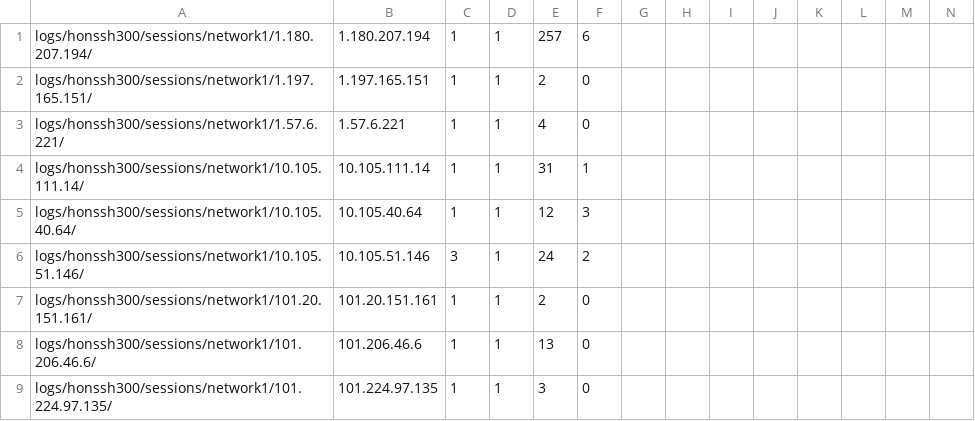
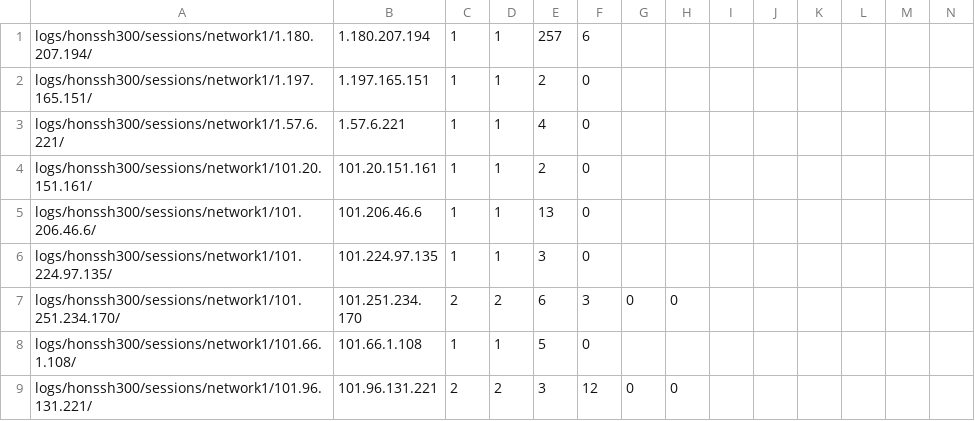
Before and after one commit to johannkm/honssh-scripts, a CSV file: data/300.csv, drawn as a sheet; only a part is shown; the shorter side is filled out with more unchanged rows; rows hold the shown columns only; the diff names each change by its address in the sheet, - before the commit and + after, or states it on an @@ line.

```diff
--- a/data/300.csv
+++ b/data/300.csv
-row 4: logs/honssh300/sessions/network1/10.105.111.14/ | 10.105.111.14 | 1 | 1 | 31 | 1
-row 5: logs/honssh300/sessions/network1/10.105.40.64/ | 10.105.40.64 | 1 | 1 | 12 | 3
-row 6: logs/honssh300/sessions/network1/10.105.51.146/ | 10.105.51.146 | 3 | 1 | 24 | 2
```
Also changed, not shown: data/400.csv, data/500.csv, 3 other files.
